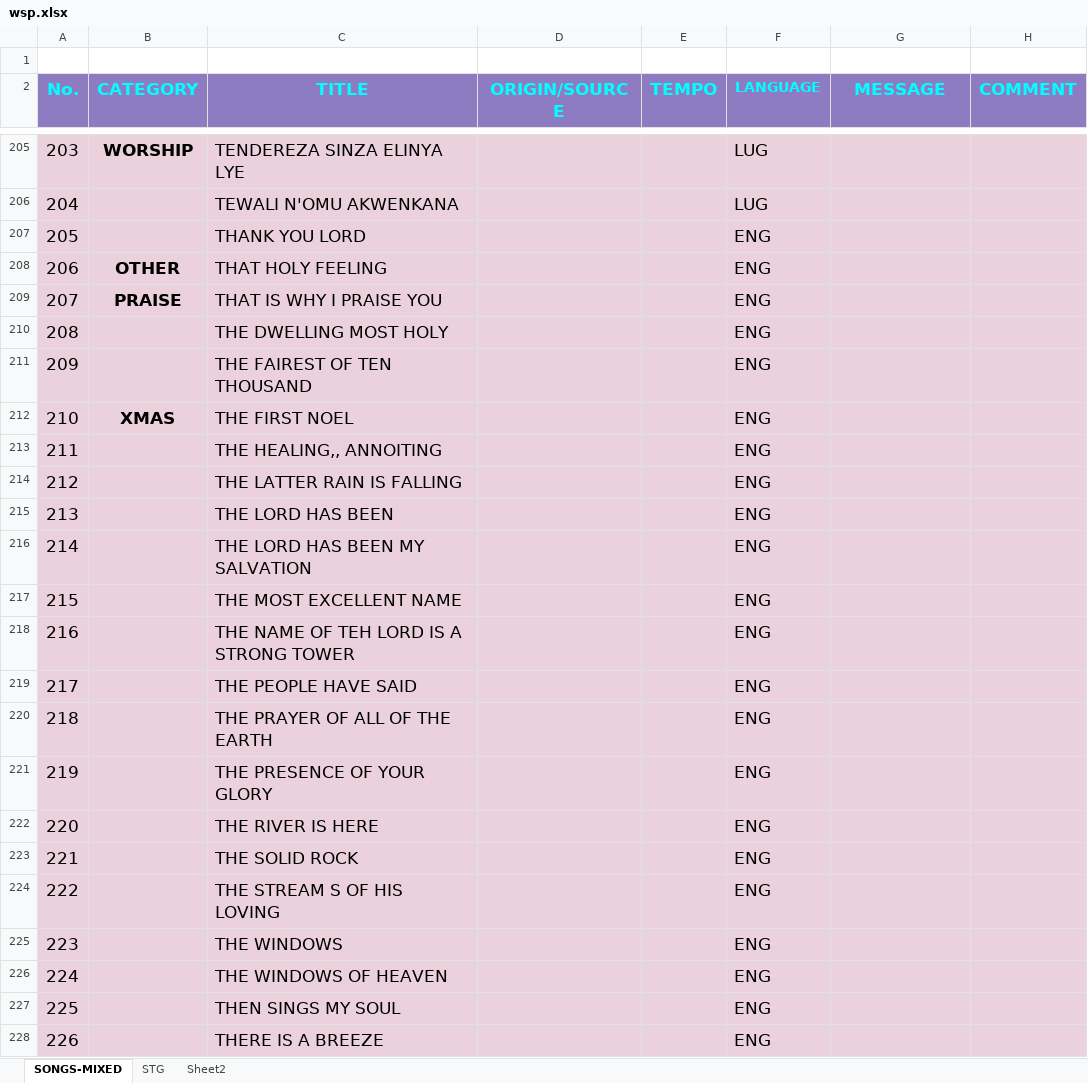
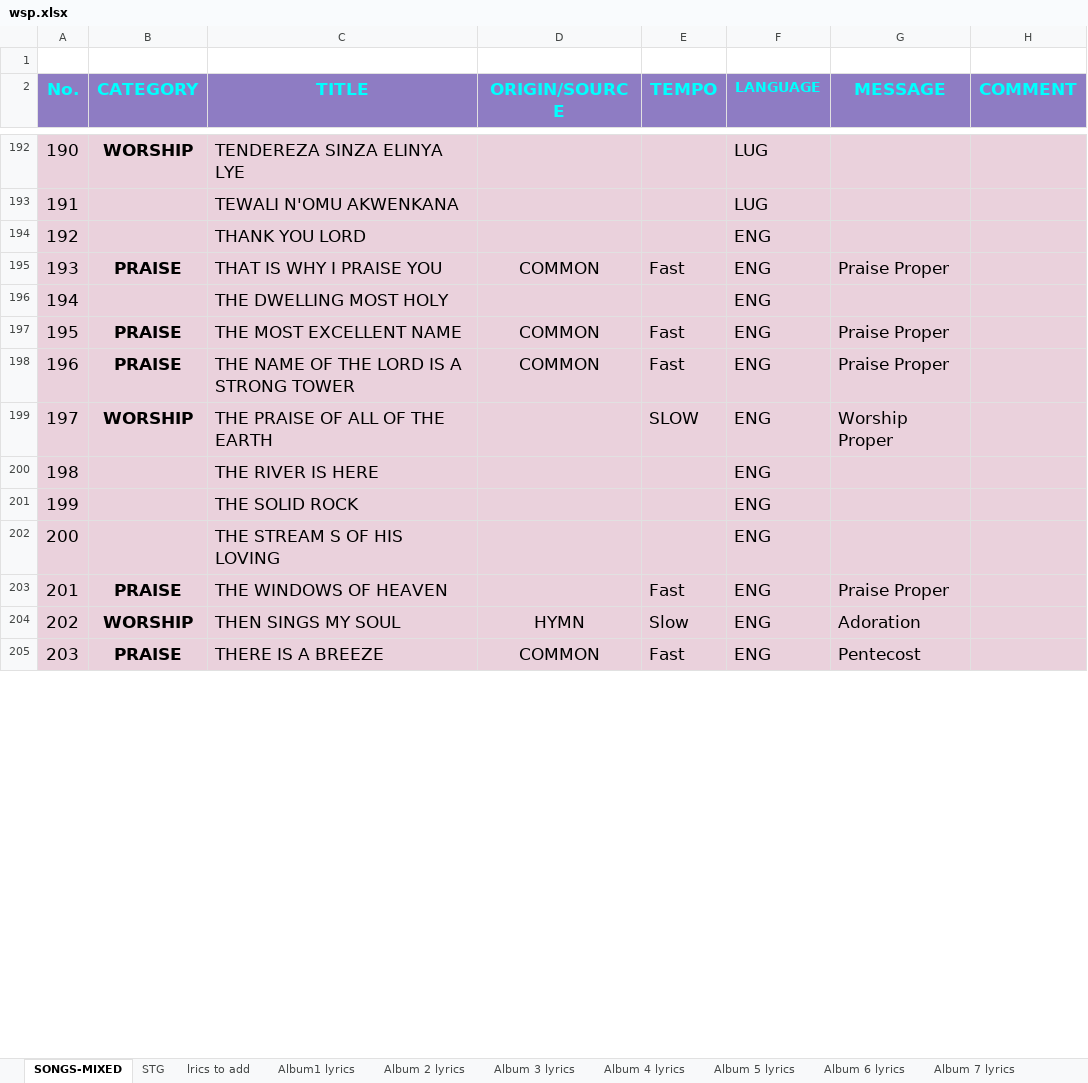
Before and after one commit to jacksono/wsp-backend, an Excel workbook: wsp.xlsx, sheet SONGS-MIXED, drawn as a sheet; only a part is shown, gaps mark what is left out; values as stored, in another font and other column widths than the file's, no borders; charts and pictures and conditional formats not drawn; removed rows and columns are numbered as before the commit, all else as after; the diff covers the shown part only; the diff names each change by its address in the sheet, - before the commit and + after, or states it on an @@ line.

```diff
--- a/wsp.xlsx (sheet SONGS-MIXED)
+++ b/wsp.xlsx (sheet SONGS-MIXED)
+sheet tab: lrics to add
+sheet tab: Album1 lyrics
+sheet tab: Album 2 lyrics
+sheet tab: Album 3 lyrics
+sheet tab: Album 4 lyrics
+sheet tab: Album 5 lyrics
+sheet tab: Album 6 lyrics
+sheet tab: Album 7 lyrics
@@ column A (No.) renumbered between rows 4 and 253 @@
-row 208: 206 | OTHER | THAT HOLY FEELING |  |  | ENG
-D195 (ORIGIN/SOURCE): (empty)
+D195 (ORIGIN/SOURCE): COMMON
-E195 (TEMPO): (empty)
+E195 (TEMPO): Fast
-G195 (MESSAGE): (empty)
+G195 (MESSAGE): Praise Proper
-row 211: 209 |  | THE FAIREST OF TEN THOUSAND |  |  | ENG
-row 212: 210 | XMAS | THE FIRST NOEL |  |  | ENG
-row 213: 211 |  | THE HEALING,, ANNOITING |  |  | ENG
-row 214: 212 |  | THE LATTER RAIN IS FALLING |  |  | ENG
-row 215: 213 |  | THE LORD HAS BEEN |  |  | ENG
-row 216: 214 |  | THE LORD HAS BEEN MY SALVATION |  |  | ENG
-B197 (CATEGORY): (empty)
+B197 (CATEGORY): PRAISE
-D197 (ORIGIN/SOURCE): (empty)
+D197 (ORIGIN/SOURCE): COMMON
-E197 (TEMPO): (empty)
+E197 (TEMPO): Fast
-G197 (MESSAGE): (empty)
+G197 (MESSAGE): Praise Proper
-row 218: 216 |  | THE NAME OF TEH LORD IS A STRONG TOWER |  |  | ENG
-row 219: 217 |  | THE PEOPLE HAVE SAID |  |  | ENG
-row 220: 218 |  | THE PRAYER OF ALL OF THE EARTH |  |  | ENG
-row 221: 219 |  | THE PRESENCE OF YOUR GLORY |  |  | ENG
+row 198: 196 | PRAISE | THE NAME OF THE LORD IS A STRONG TOWER | COMMON | Fast | ENG | Praise Proper
+row 199: 197 | WORSHIP | THE PRAISE OF ALL OF THE EARTH |  | SLOW | ENG | Worship Proper
-row 225: 223 |  | THE WINDOWS |  |  | ENG
-B203 (CATEGORY): (empty)
+B203 (CATEGORY): PRAISE
-E203 (TEMPO): (empty)
+E203 (TEMPO): Fast
-G203 (MESSAGE): (empty)
+G203 (MESSAGE): Praise Proper
-B204 (CATEGORY): (empty)
+B204 (CATEGORY): WORSHIP
-D204 (ORIGIN/SOURCE): (empty)
+D204 (ORIGIN/SOURCE): HYMN
-E204 (TEMPO): (empty)
+E204 (TEMPO): Slow
-G204 (MESSAGE): (empty)
+G204 (MESSAGE): Adoration
-B205 (CATEGORY): (empty)
+B205 (CATEGORY): PRAISE
-D205 (ORIGIN/SOURCE): (empty)
+D205 (ORIGIN/SOURCE): COMMON
-E205 (TEMPO): (empty)
+E205 (TEMPO): Fast
-G205 (MESSAGE): (empty)
+G205 (MESSAGE): Pentecost
```
Also changed, not shown: 4 added rows, 29 removed rows, 6 moved rows and 81 edited cells elsewhere in this sheet, sheet STG, charts or pictures, 5 other files.
